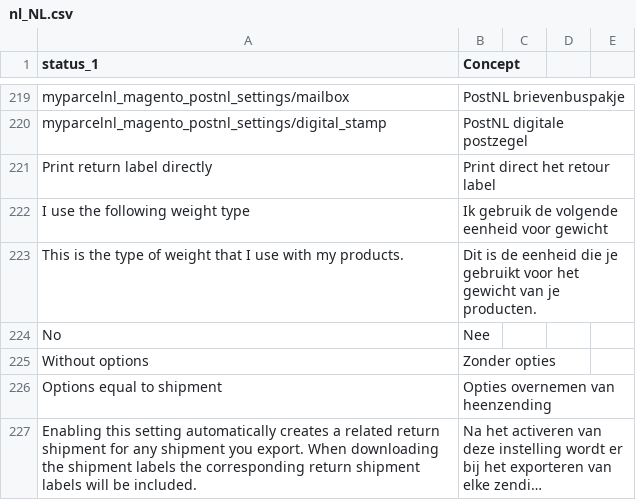
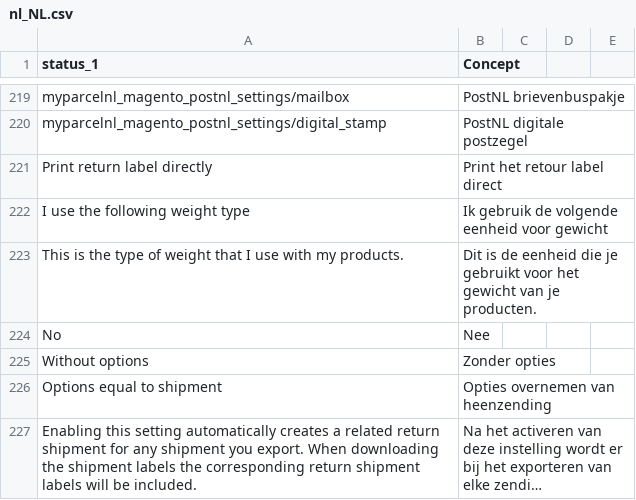
Before and after one commit to myparcelnl/magento, a CSV file: i18n/nl_NL.csv, drawn as a sheet; only a part is shown, gaps mark what is left out; long unchanged cells end in ….

Commit message:
Update i18n/nl_NL.csv
Co-authored-by: Edie Lemoine <edie@myparcel.nl>

```diff
--- a/i18n/nl_NL.csv
+++ b/i18n/nl_NL.csv
@@ -220,3 +220,3 @@ myparcelnl_magento_postnl_settings/mailbox, PostNL brievenbuspakje
 myparcelnl_magento_postnl_settings/digital_stamp, PostNL digitale postzegel
-Print return label directly,Print direct het retour label
+Print return label directly,Print het retour label direct
 I use the following weight type,Ik gebruik de volgende eenheid voor gewicht
```
